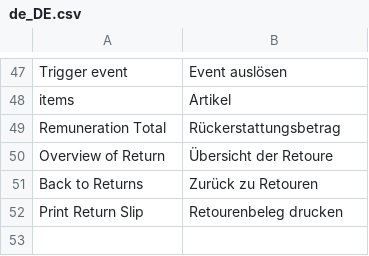
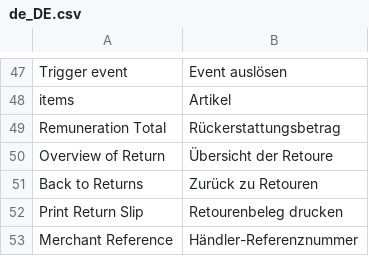
Before and after one commit to spryker/merchant-sales-return-merchant-user-gui, a CSV file: data/translation/Zed/de_DE.csv, drawn as a sheet; only a part is shown, gaps mark what is left out.

Commit message:
FRW-9440 Fixed MyReturnsTable search for PostgreSQL. (#11236)
FRW-9440 Fixed MyReturns table search for PostgreSQL.

```diff
--- a/data/translation/Zed/de_DE.csv
+++ b/data/translation/Zed/de_DE.csv
@@ -52 +52,2 @@ items,Artikel
 "Print Return Slip","Retourenbeleg drucken"
+"Merchant Reference",Händler-Referenznummer
```
Also changed, not shown: data/translation/Zed/en_US.csv, 1 other file.
